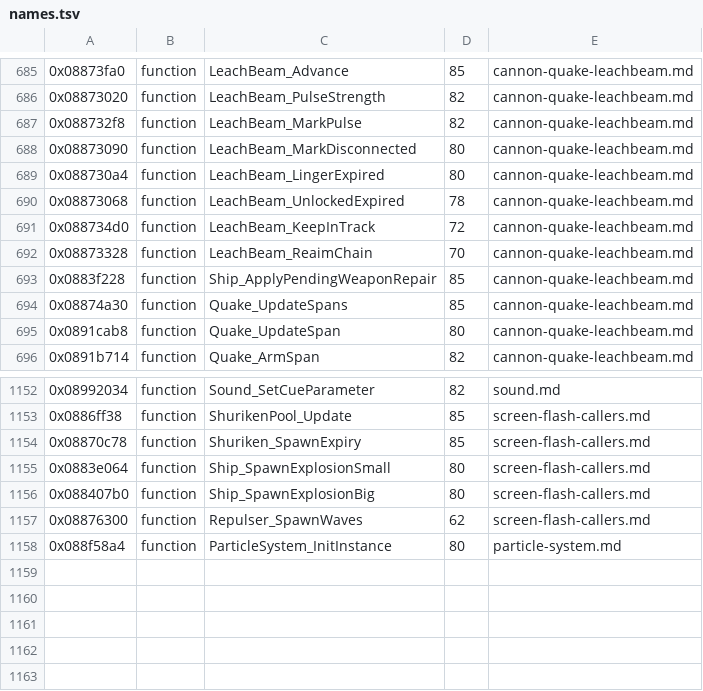
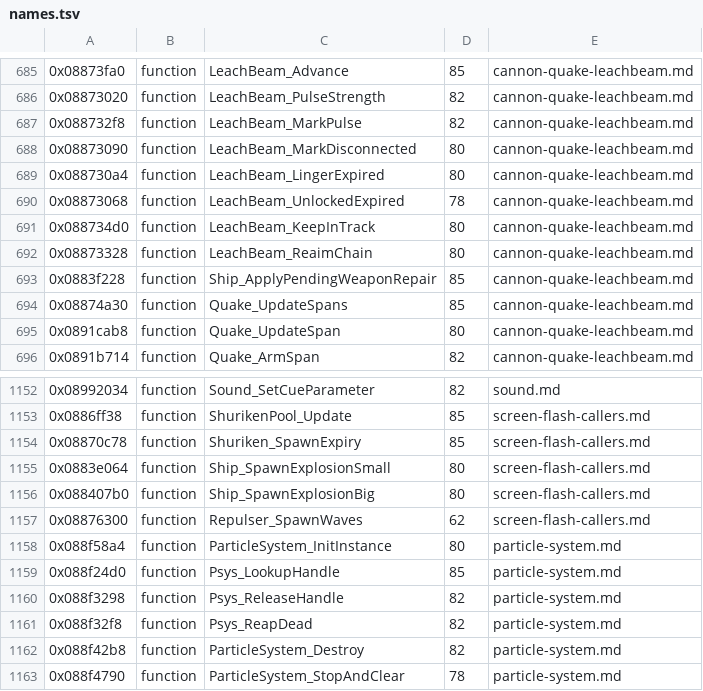
Before and after one commit to topaxi/OpenAntiGrav, a TSV file: docs/ghidra/functions/psp-pulse-usa/names.tsv, drawn as a sheet; only a part is shown, gaps mark what is left out.

```diff
--- a/docs/ghidra/functions/psp-pulse-usa/names.tsv
+++ b/docs/ghidra/functions/psp-pulse-usa/names.tsv
@@ -690,4 +690,4 @@
 0x08873068	function	LeachBeam_UnlockedExpired	78	cannon-quake-leachbeam.md
-0x088734d0	function	LeachBeam_KeepInTrack	72	cannon-quake-leachbeam.md
-0x08873328	function	LeachBeam_ReaimChain	70	cannon-quake-leachbeam.md
+0x088734d0	function	LeachBeam_KeepInTrack	80	cannon-quake-leachbeam.md
+0x08873328	function	LeachBeam_ReaimChain	80	cannon-quake-leachbeam.md
 0x0883f228	function	Ship_ApplyPendingWeaponRepair	85	cannon-quake-leachbeam.md
@@ -1158 +1158,6 @@
 0x088f58a4	function	ParticleSystem_InitInstance	80	particle-system.md
+0x088f24d0	function	Psys_LookupHandle	85	particle-system.md
+0x088f3298	function	Psys_ReleaseHandle	82	particle-system.md
+0x088f32f8	function	Psys_ReapDead	82	particle-system.md
+0x088f42b8	function	ParticleSystem_Destroy	82	particle-system.md
+0x088f4790	function	ParticleSystem_StopAndClear	78	particle-system.md
```
Also changed, not shown: 4 other files.
